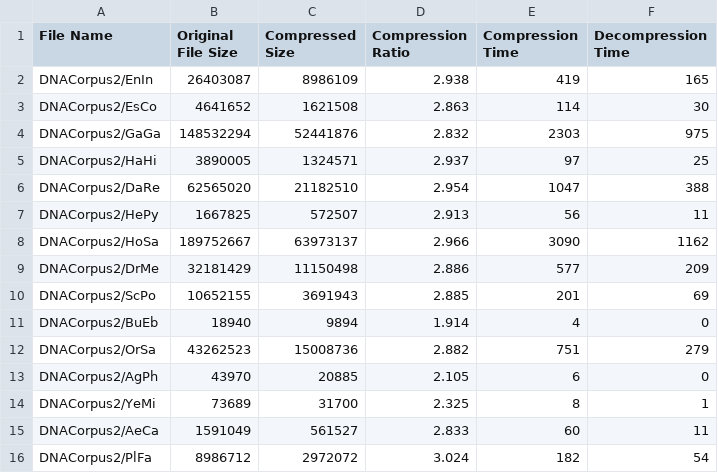
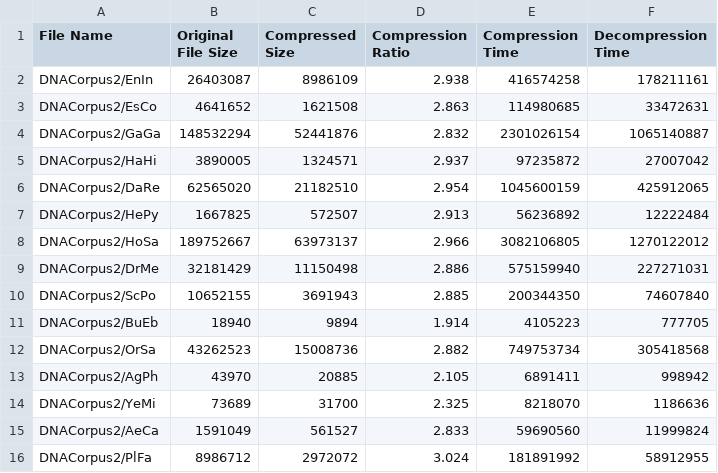
Before and after one commit to cadencorontzos/lzwfordna, a CSV file: pdf/data/stats/ddict/corpus_2_ddictloopdown_2d0c8b8.csv, drawn as a sheet.

Commit message:
redid stats for find longest strats

```diff
--- a/pdf/data/stats/ddict/corpus_2_ddictloopdown_2d0c8b8.csv
+++ b/pdf/data/stats/ddict/corpus_2_ddictloopdown_2d0c8b8.csv
@@ -1,16 +1,16 @@
 File Name,Original File Size,Compressed Size,Compression Ratio,Compression Time,Decompression Time
-DNACorpus2/EnIn,26403087,8986109,2.938,419,165
-DNACorpus2/EsCo,4641652,1621508,2.863,114,30
-DNACorpus2/GaGa,148532294,52441876,2.832,2303,975
-DNACorpus2/HaHi,3890005,1324571,2.937,97,25
-DNACorpus2/DaRe,62565020,21182510,2.954,1047,388
-DNACorpus2/HePy,1667825,572507,2.913,56,11
-DNACorpus2/HoSa,189752667,63973137,2.966,3090,1162
-DNACorpus2/DrMe,32181429,11150498,2.886,577,209
-DNACorpus2/ScPo,10652155,3691943,2.885,201,69
-DNACorpus2/BuEb,18940,9894,1.914,4,0
-DNACorpus2/OrSa,43262523,15008736,2.882,751,279
-DNACorpus2/AgPh,43970,20885,2.105,6,0
-DNACorpus2/YeMi,73689,31700,2.325,8,1
-DNACorpus2/AeCa,1591049,561527,2.833,60,11
-DNACorpus2/PlFa,8986712,2972072,3.024,182,54
+DNACorpus2/EnIn,26403087,8986109,2.938,416574258,178211161
+DNACorpus2/EsCo,4641652,1621508,2.863,114980685,33472631
+DNACorpus2/GaGa,148532294,52441876,2.832,2301026154,1065140887
+DNACorpus2/HaHi,3890005,1324571,2.937,97235872,27007042
+DNACorpus2/DaRe,62565020,21182510,2.954,1045600159,425912065
+DNACorpus2/HePy,1667825,572507,2.913,56236892,12222484
+DNACorpus2/HoSa,189752667,63973137,2.966,3082106805,1270122012
+DNACorpus2/DrMe,32181429,11150498,2.886,575159940,227271031
+DNACorpus2/ScPo,10652155,3691943,2.885,200344350,74607840
+DNACorpus2/BuEb,18940,9894,1.914,4105223,777705
+DNACorpus2/OrSa,43262523,15008736,2.882,749753734,305418568
+DNACorpus2/AgPh,43970,20885,2.105,6891411,998942
+DNACorpus2/YeMi,73689,31700,2.325,8218070,1186636
+DNACorpus2/AeCa,1591049,561527,2.833,59690560,11999824
+DNACorpus2/PlFa,8986712,2972072,3.024,181891992,58912955
```
Also changed, not shown: pdf/data/stats/ddict/corpus_1_ddictbinarysearchflyindex_94305a5.csv, pdf/data/stats/ddict/corpus_1_ddictloopdownflyindex_7ae114e.csv, 13 other files.
